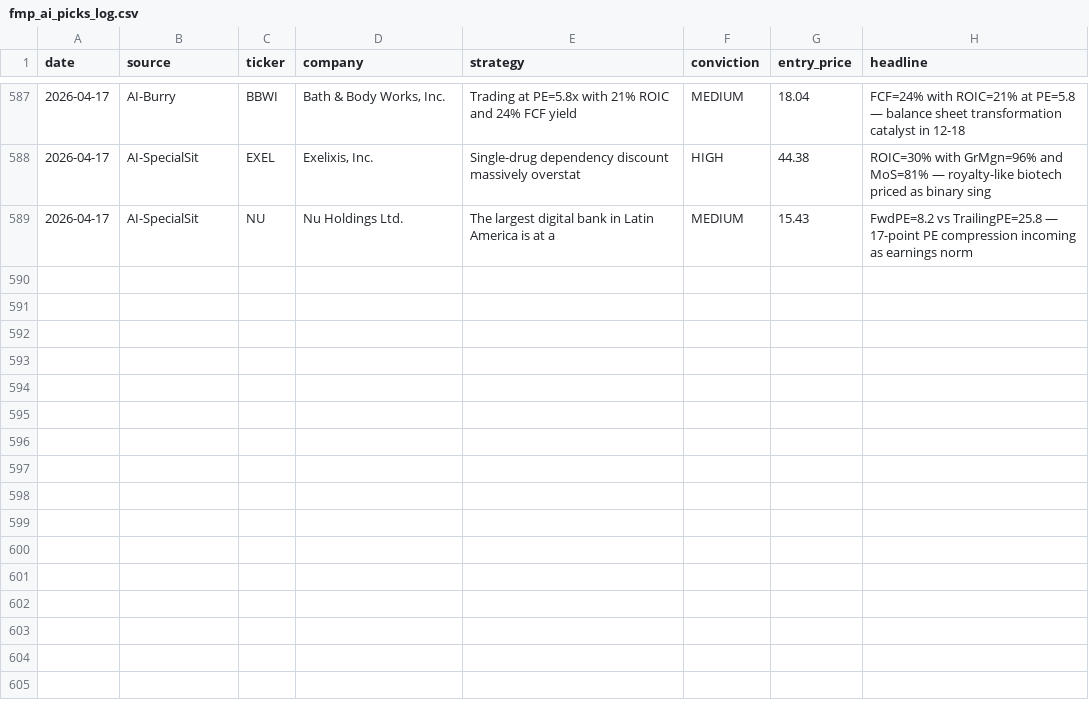
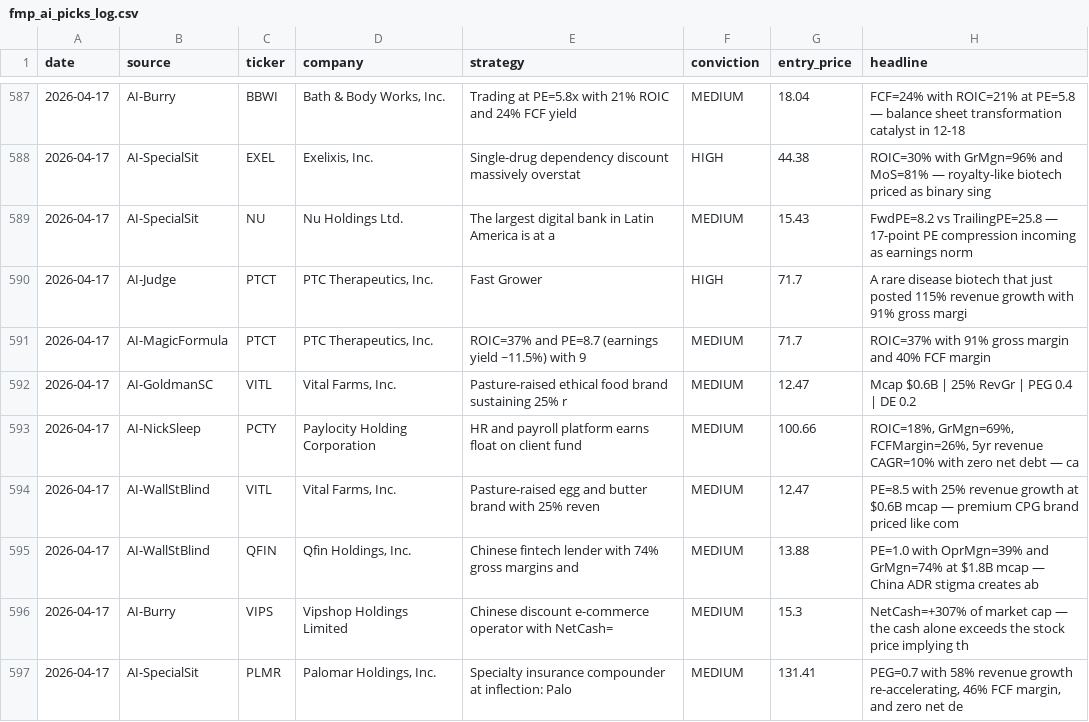
Before and after one commit to Metsapaholainen/fmp-screener, a CSV file: fmp_ai_picks_log.csv, drawn as a sheet; only a part is shown, gaps mark what is left out; the diff names each change by its address in the sheet, - before the commit and + after, or states it on an @@ line.

```diff
--- a/fmp_ai_picks_log.csv
+++ b/fmp_ai_picks_log.csv
+row 590: 2026-04-17 | AI-Judge | PTCT | PTC Therapeutics, Inc. | Fast Grower | HIGH | 71.7 | A rare disease biotech that just posted 115% revenue growth with 91% gross margi
+row 591: 2026-04-17 | AI-MagicFormula | PTCT | PTC Therapeutics, Inc. | ROIC=37% and PE=8.7 (earnings yield ~11.5%) with 9 | MEDIUM | 71.7 | ROIC=37% with 91% gross margin and 40% FCF margin
+row 592: 2026-04-17 | AI-GoldmanSC | VITL | Vital Farms, Inc. | Pasture-raised ethical food brand sustaining 25% r | MEDIUM | 12.47 | Mcap $0.6B | 25% RevGr | PEG 0.4 | DE 0.2
+row 593: 2026-04-17 | AI-NickSleep | PCTY | Paylocity Holding Corporation | HR and payroll platform earns float on client fund | MEDIUM | 100.66 | ROIC=18%, GrMgn=69%, FCFMargin=26%, 5yr revenue CAGR=10% with zero net debt — ca
+row 594: 2026-04-17 | AI-WallStBlind | VITL | Vital Farms, Inc. | Pasture-raised egg and butter brand with 25% reven | MEDIUM | 12.47 | PE=8.5 with 25% revenue growth at $0.6B mcap — premium CPG brand priced like com
+row 595: 2026-04-17 | AI-WallStBlind | QFIN | Qfin Holdings, Inc. | Chinese fintech lender with 74% gross margins and | MEDIUM | 13.88 | PE=1.0 with OprMgn=39% and GrMgn=74% at $1.8B mcap — China ADR stigma creates ab
+row 596: 2026-04-17 | AI-Burry | VIPS | Vipshop Holdings Limited | Chinese discount e-commerce operator with NetCash= | MEDIUM | 15.3 | NetCash=+307% of market cap — the cash alone exceeds the stock price implying th
+row 597: 2026-04-17 | AI-SpecialSit | PLMR | Palomar Holdings, Inc. | Specialty insurance compounder at inflection: Palo | MEDIUM | 131.41 | PEG=0.7 with 58% revenue growth re-accelerating, 46% FCF margin, and zero net de
```
Also changed, not shown: 2 other files.
